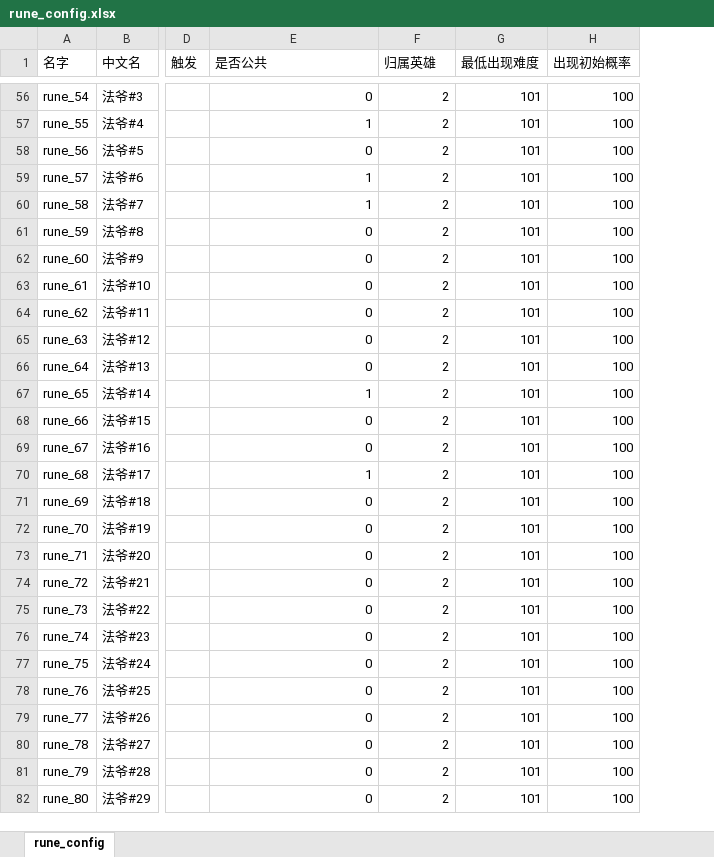
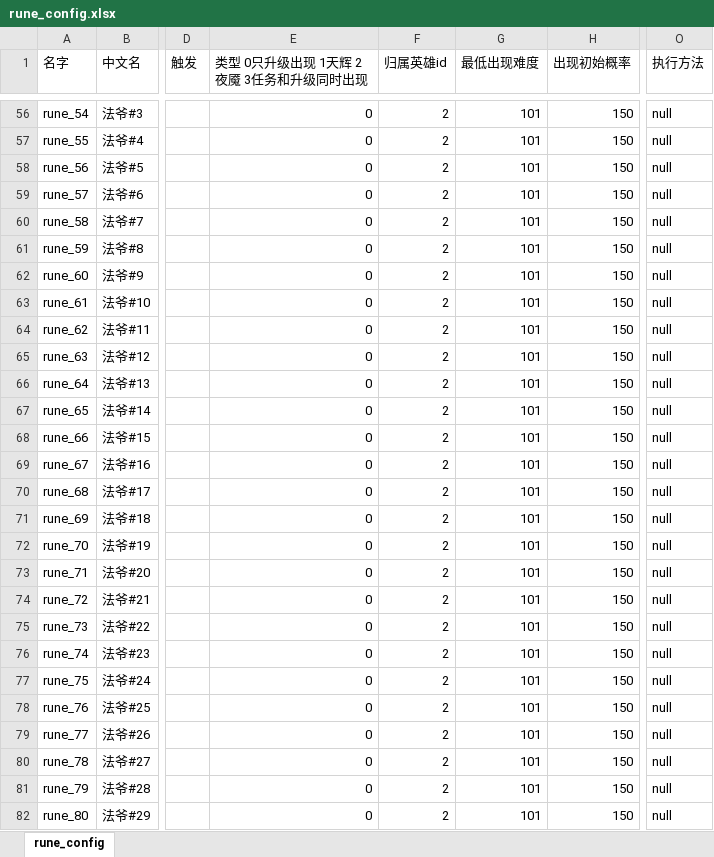
Before and after one commit to YPYT1/nobody, an Excel workbook: excels/config/game/rune/rune_config.xlsx, sheet rune_config, drawn as a sheet; only a part is shown, gaps mark what is left out; values as stored, in another font and other column widths than the file's, no cell formats; conditional formats not drawn; the diff covers the shown part only; the diff names each change by its address in the sheet, - before the commit and + after, or states it on an @@ line.

```diff
--- a/excels/config/game/rune/rune_config.xlsx (sheet rune_config)
+++ b/excels/config/game/rune/rune_config.xlsx (sheet rune_config)
+column O (执行方法), rows 56-82: all null
-E1: 是否公共
+E1: 类型 0只升级出现 1天辉 2夜魇 3任务和升级同时出现
-F1: 归属英雄
+F1: 归属英雄id
-H56:H82 (出现初始概率): 100
+H56:H82 (出现初始概率): 150
-E57 (类型 0只升级出现 1天辉 2夜魇 3任务和升级同时出现): 1
+E57 (类型 0只升级出现 1天辉 2夜魇 3任务和升级同时出现): 0
-E59:E60 (类型 0只升级出现 1天辉 2夜魇 3任务和升级同时出现): 1
+E59:E60 (类型 0只升级出现 1天辉 2夜魇 3任务和升级同时出现): 0
-E67 (类型 0只升级出现 1天辉 2夜魇 3任务和升级同时出现): 1
+E67 (类型 0只升级出现 1天辉 2夜魇 3任务和升级同时出现): 0
-E70 (类型 0只升级出现 1天辉 2夜魇 3任务和升级同时出现): 1
+E70 (类型 0只升级出现 1天辉 2夜魇 3任务和升级同时出现): 0
```
Also changed, not shown: 20 added rows and 102 edited cells elsewhere in this sheet, cell formats, 2 other files.
